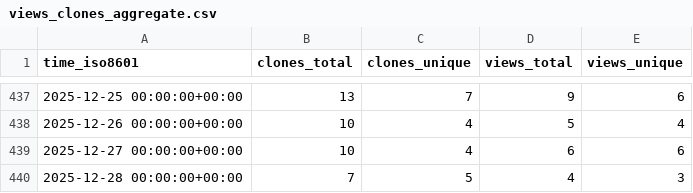
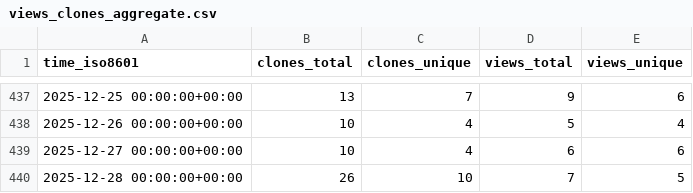
Before and after one commit to The-OpenROAD-Project/ORAssistant, a CSV file: The-OpenROAD-Project/ORAssistant/ghrs-data/views_clones_aggregate.csv, drawn as a sheet; only a part is shown, gaps mark what is left out.

```diff
--- a/The-OpenROAD-Project/ORAssistant/ghrs-data/views_clones_aggregate.csv
+++ b/The-OpenROAD-Project/ORAssistant/ghrs-data/views_clones_aggregate.csv
@@ -439,2 +439,2 @@ time_iso8601,clones_total,clones_unique,views_total,views_unique
 2025-12-27 00:00:00+00:00,10,4,6,6
-2025-12-28 00:00:00+00:00,7,5,4,3
+2025-12-28 00:00:00+00:00,26,10,7,5
```
Also changed, not shown: 1 other file.
